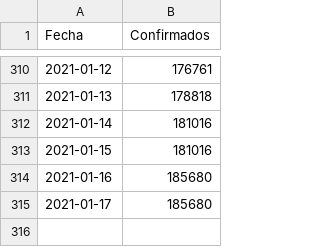
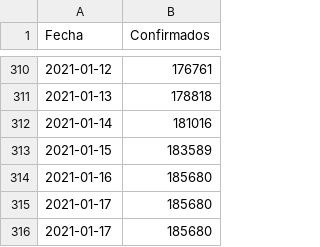
Before and after one commit to joseph78722/monitoreo-Covid-19-Bolivia, a CSV file: data/Confirmados.csv, drawn as a sheet; only a part is shown, gaps mark what is left out.

```diff
--- a/data/Confirmados.csv
+++ b/data/Confirmados.csv
@@ -312,4 +312,5 @@
 2021-01-14,181016
-2021-01-15,181016
+2021-01-15,183589
 2021-01-16,185680
+2021-01-17,185680
 2021-01-17,185680
```
Also changed, not shown: data/Fallecidos.csv, data/Recuperados.csv, 2 other files.
